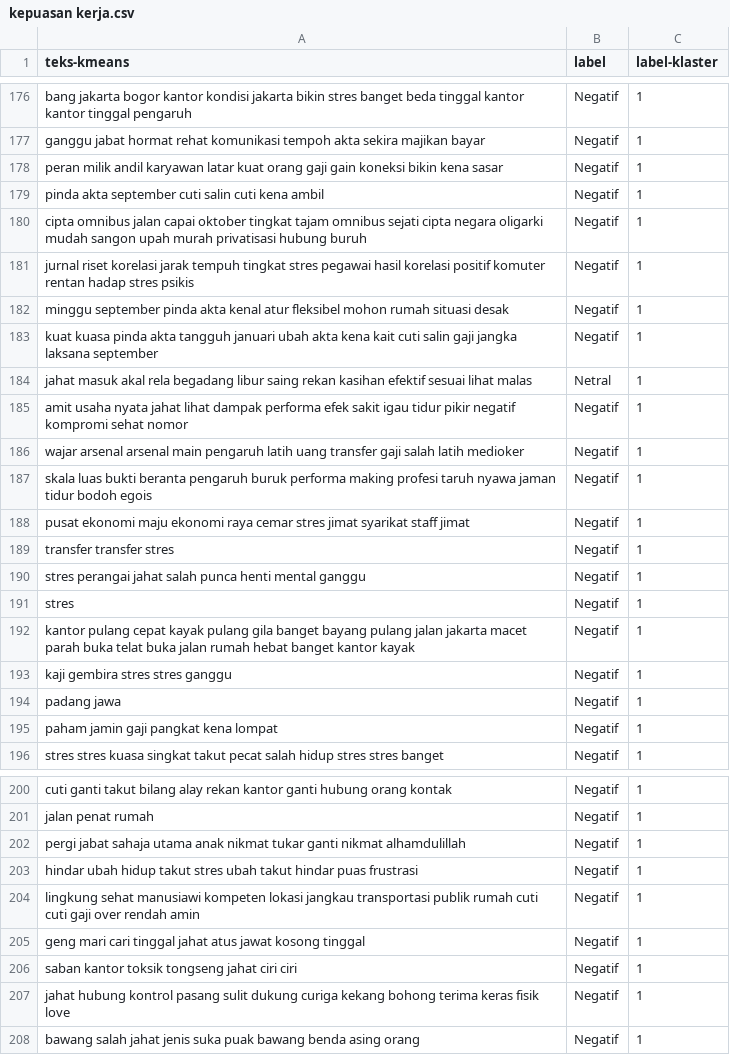
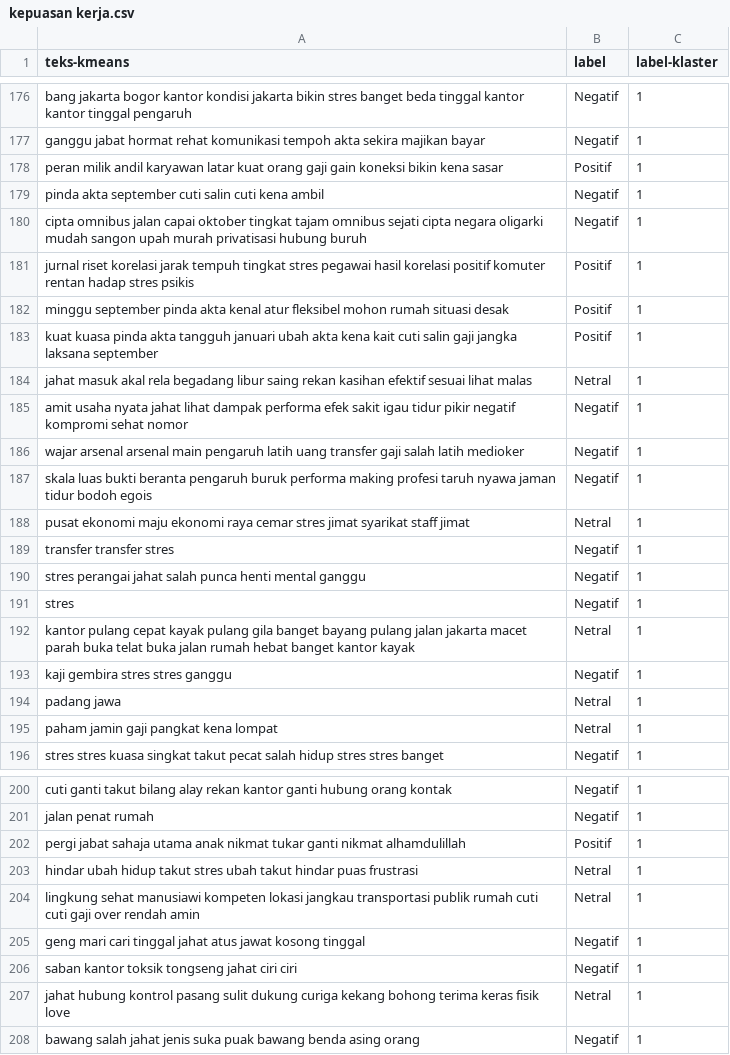
Before and after one commit to RozyBrt/skripsicode, a CSV file: klaster/kepuasan kerja.csv, drawn as a sheet; only a part is shown, gaps mark what is left out; the diff covers the shown part only.

```diff
--- a/klaster/kepuasan kerja.csv
+++ b/klaster/kepuasan kerja.csv
@@ -177,8 +177,8 @@ bang jakarta bogor kantor kondisi jakarta bikin stres banget beda tinggal kantor
 ganggu jabat hormat rehat komunikasi tempoh akta sekira majikan bayar	Negatif	1
-peran milik andil karyawan latar kuat orang gaji gain koneksi bikin kena sasar	Negatif	1
+peran milik andil karyawan latar kuat orang gaji gain koneksi bikin kena sasar	Positif	1
 pinda akta september cuti salin cuti kena ambil	Negatif	1
 cipta omnibus jalan capai oktober tingkat tajam omnibus sejati cipta negara oligarki mudah sangon upah murah privatisasi hubung buruh	Negatif	1
-jurnal riset korelasi jarak tempuh tingkat stres pegawai hasil korelasi positif komuter rentan hadap stres psikis	Negatif	1
-minggu september pinda akta kenal atur fleksibel mohon rumah situasi desak	Negatif	1
-kuat kuasa pinda akta tangguh januari ubah akta kena kait cuti salin gaji jangka laksana september	Negatif	1
+jurnal riset korelasi jarak tempuh tingkat stres pegawai hasil korelasi positif komuter rentan hadap stres psikis	Positif	1
+minggu september pinda akta kenal atur fleksibel mohon rumah situasi desak	Positif	1
+kuat kuasa pinda akta tangguh januari ubah akta kena kait cuti salin gaji jangka laksana september	Positif	1
 jahat masuk akal rela begadang libur saing rekan kasihan efektif sesuai lihat malas	Netral	1
@@ -187,3 +187,3 @@ wajar arsenal arsenal main pengaruh latih uang transfer gaji salah latih medioke
 skala luas bukti beranta pengaruh buruk performa making profesi taruh nyawa jaman tidur bodoh egois	Negatif	1
-pusat ekonomi maju ekonomi raya cemar stres jimat syarikat staff jimat	Negatif	1
+pusat ekonomi maju ekonomi raya cemar stres jimat syarikat staff jimat	Netral	1
 transfer transfer stres	Negatif	1
@@ -191,6 +191,6 @@ stres perangai jahat salah punca henti mental ganggu	Negatif	1
 stres	Negatif	1
-kantor pulang cepat kayak pulang gila banget bayang pulang jalan jakarta macet parah buka telat buka jalan rumah hebat banget kantor kayak	Negatif	1
+kantor pulang cepat kayak pulang gila banget bayang pulang jalan jakarta macet parah buka telat buka jalan rumah hebat banget kantor kayak	Netral	1
 kaji gembira stres stres ganggu	Negatif	1
-padang jawa	Negatif	1
-paham jamin gaji pangkat kena lompat	Negatif	1
+padang jawa	Netral	1
+paham jamin gaji pangkat kena lompat	Netral	1
 stres stres kuasa singkat takut pecat salah hidup stres stres banget	Negatif	1
@@ -201,8 +201,8 @@ cuti ganti takut bilang alay rekan kantor ganti hubung orang kontak	Negatif	1
 jalan penat rumah	Negatif	1
-pergi jabat sahaja utama anak nikmat tukar ganti nikmat alhamdulillah	Negatif	1
-hindar ubah hidup takut stres ubah takut hindar puas frustrasi	Negatif	1
-lingkung sehat manusiawi kompeten lokasi jangkau transportasi publik rumah cuti cuti gaji over rendah amin	Negatif	1
+pergi jabat sahaja utama anak nikmat tukar ganti nikmat alhamdulillah	Positif	1
+hindar ubah hidup takut stres ubah takut hindar puas frustrasi	Netral	1
+lingkung sehat manusiawi kompeten lokasi jangkau transportasi publik rumah cuti cuti gaji over rendah amin	Netral	1
 geng mari cari tinggal jahat atus jawat kosong tinggal	Negatif	1
 saban kantor toksik tongseng jahat ciri ciri	Negatif	1
-jahat hubung kontrol pasang sulit dukung curiga kekang bohong terima keras fisik love	Negatif	1
+jahat hubung kontrol pasang sulit dukung curiga kekang bohong terima keras fisik love	Netral	1
 bawang salah jahat jenis suka puak bawang benda asing orang	Negatif	1
```
Also changed, not shown: 56 edited cells elsewhere in this file, klasifikasi/klasifikasi.csv, klaster/aktualisasi.csv, 7 other files.
